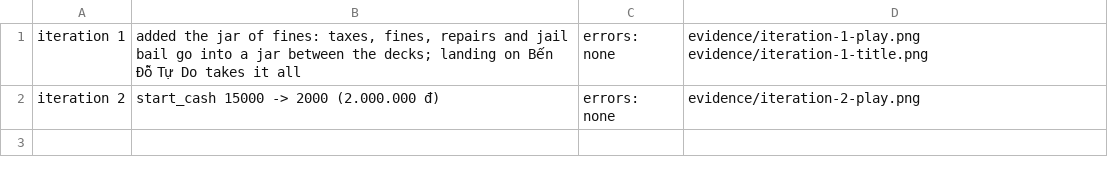
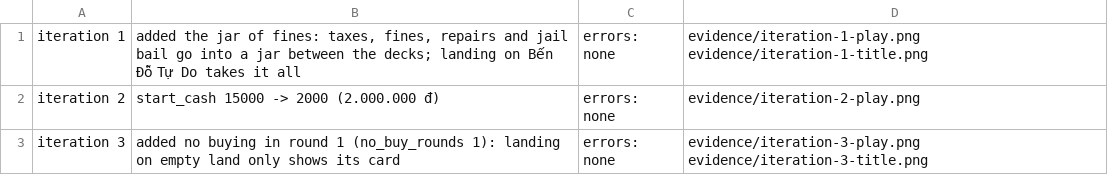
Before and after one commit to hgbao85/cotyphu, a TSV file: prototypes/ty-phu-dat-viet/evidence/changes.tsv, drawn as a sheet; the diff names each change by its address in the sheet, - before the commit and + after, or states it on an @@ line.

```diff
--- a/prototypes/ty-phu-dat-viet/evidence/changes.tsv
+++ b/prototypes/ty-phu-dat-viet/evidence/changes.tsv
+row 3: iteration 3 | added no buying in round 1 (no_buy_rounds 1): landing on empty land only shows its card | errors: none | evidence/iteration-3-play.png evidence/iteration-3-title.png
```
Also changed, not shown: 6 other files.
